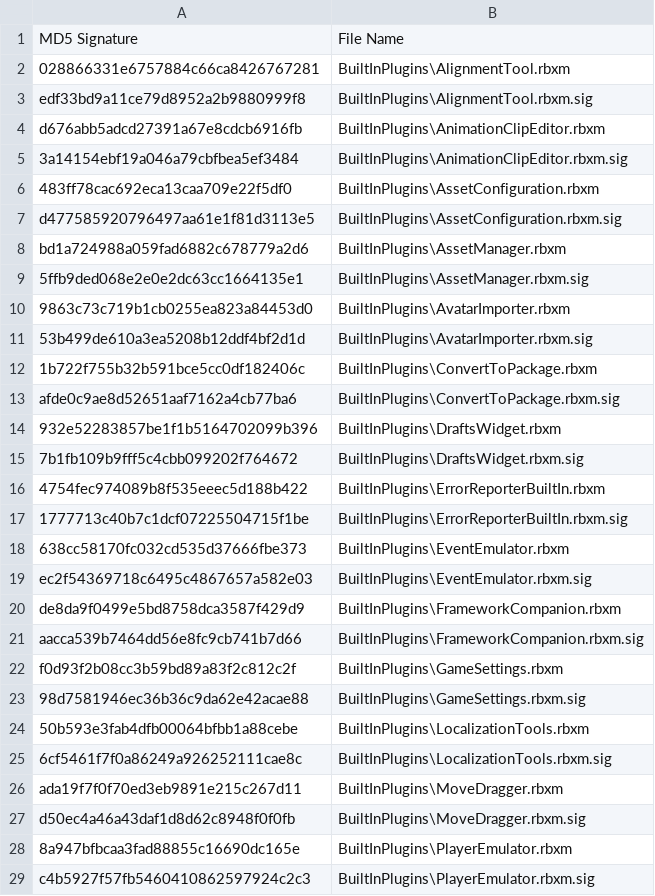
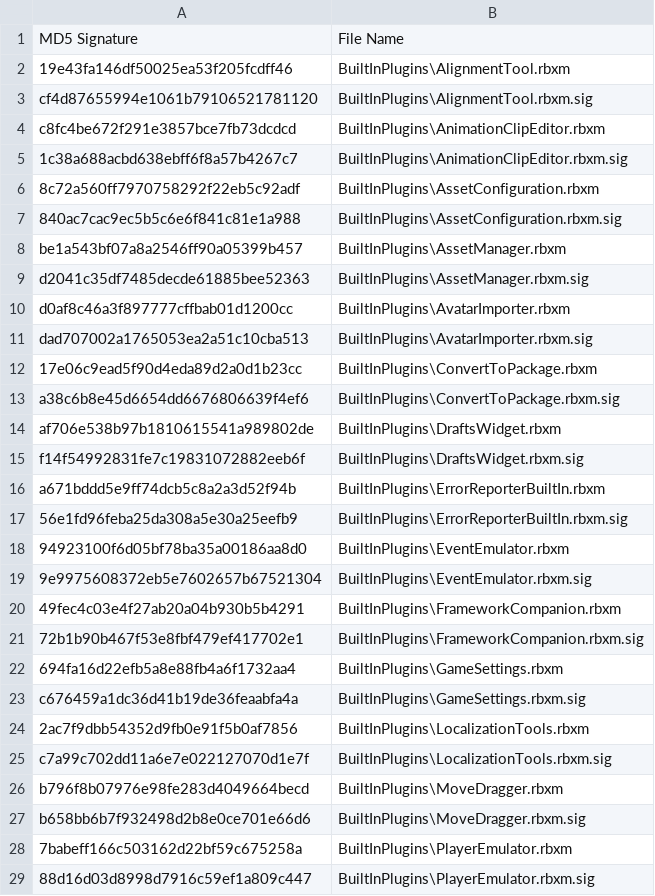
Before and after one commit to Kan18/Roblox-Client-Tracker, a CSV file: rbxManifest.csv, drawn as a sheet; only a part is shown; the diff covers the shown part only.

```diff
--- a/rbxManifest.csv
+++ b/rbxManifest.csv
@@ -1,29 +1,29 @@
 MD5 Signature,File Name
-028866331e6757884c66ca8426767281,BuiltInPlugins\AlignmentTool.rbxm
-edf33bd9a11ce79d8952a2b9880999f8,BuiltInPlugins\AlignmentTool.rbxm.sig
-d676abb5adcd27391a67e8cdcb6916fb,BuiltInPlugins\AnimationClipEditor.rbxm
-3a14154ebf19a046a79cbfbea5ef3484,BuiltInPlugins\AnimationClipEditor.rbxm.sig
-483ff78cac692eca13caa709e22f5df0,BuiltInPlugins\AssetConfiguration.rbxm
-d477585920796497aa61e1f81d3113e5,BuiltInPlugins\AssetConfiguration.rbxm.sig
-bd1a724988a059fad6882c678779a2d6,BuiltInPlugins\AssetManager.rbxm
-5ffb9ded068e2e0e2dc63cc1664135e1,BuiltInPlugins\AssetManager.rbxm.sig
-9863c73c719b1cb0255ea823a84453d0,BuiltInPlugins\AvatarImporter.rbxm
-53b499de610a3ea5208b12ddf4bf2d1d,BuiltInPlugins\AvatarImporter.rbxm.sig
-1b722f755b32b591bce5cc0df182406c,BuiltInPlugins\ConvertToPackage.rbxm
-afde0c9ae8d52651aaf7162a4cb77ba6,BuiltInPlugins\ConvertToPackage.rbxm.sig
-932e52283857be1f1b5164702099b396,BuiltInPlugins\DraftsWidget.rbxm
-7b1fb109b9fff5c4cbb099202f764672,BuiltInPlugins\DraftsWidget.rbxm.sig
-4754fec974089b8f535eeec5d188b422,BuiltInPlugins\ErrorReporterBuiltIn.rbxm
-1777713c40b7c1dcf07225504715f1be,BuiltInPlugins\ErrorReporterBuiltIn.rbxm.sig
-638cc58170fc032cd535d37666fbe373,BuiltInPlugins\EventEmulator.rbxm
-ec2f54369718c6495c4867657a582e03,BuiltInPlugins\EventEmulator.rbxm.sig
-de8da9f0499e5bd8758dca3587f429d9,BuiltInPlugins\FrameworkCompanion.rbxm
-aacca539b7464dd56e8fc9cb741b7d66,BuiltInPlugins\FrameworkCompanion.rbxm.sig
-f0d93f2b08cc3b59bd89a83f2c812c2f,BuiltInPlugins\GameSettings.rbxm
-98d7581946ec36b36c9da62e42acae88,BuiltInPlugins\GameSettings.rbxm.sig
-50b593e3fab4dfb00064bfbb1a88cebe,BuiltInPlugins\LocalizationTools.rbxm
-6cf5461f7f0a86249a926252111cae8c,BuiltInPlugins\LocalizationTools.rbxm.sig
-ada19f7f0f70ed3eb9891e215c267d11,BuiltInPlugins\MoveDragger.rbxm
-d50ec4a46a43daf1d8d62c8948f0f0fb,BuiltInPlugins\MoveDragger.rbxm.sig
-8a947bfbcaa3fad88855c16690dc165e,BuiltInPlugins\PlayerEmulator.rbxm
-c4b5927f57fb5460410862597924c2c3,BuiltInPlugins\PlayerEmulator.rbxm.sig
+19e43fa146df50025ea53f205fcdff46,BuiltInPlugins\AlignmentTool.rbxm
+cf4d87655994e1061b79106521781120,BuiltInPlugins\AlignmentTool.rbxm.sig
+c8fc4be672f291e3857bce7fb73dcdcd,BuiltInPlugins\AnimationClipEditor.rbxm
+1c38a688acbd638ebff6f8a57b4267c7,BuiltInPlugins\AnimationClipEditor.rbxm.sig
+8c72a560ff7970758292f22eb5c92adf,BuiltInPlugins\AssetConfiguration.rbxm
+840ac7cac9ec5b5c6e6f841c81e1a988,BuiltInPlugins\AssetConfiguration.rbxm.sig
+be1a543bf07a8a2546ff90a05399b457,BuiltInPlugins\AssetManager.rbxm
+d2041c35df7485decde61885bee52363,BuiltInPlugins\AssetManager.rbxm.sig
+d0af8c46a3f897777cffbab01d1200cc,BuiltInPlugins\AvatarImporter.rbxm
+dad707002a1765053ea2a51c10cba513,BuiltInPlugins\AvatarImporter.rbxm.sig
+17e06c9ead5f90d4eda89d2a0d1b23cc,BuiltInPlugins\ConvertToPackage.rbxm
+a38c6b8e45d6654dd6676806639f4ef6,BuiltInPlugins\ConvertToPackage.rbxm.sig
+af706e538b97b1810615541a989802de,BuiltInPlugins\DraftsWidget.rbxm
+f14f54992831fe7c19831072882eeb6f,BuiltInPlugins\DraftsWidget.rbxm.sig
+a671bddd5e9ff74dcb5c8a2a3d52f94b,BuiltInPlugins\ErrorReporterBuiltIn.rbxm
+56e1fd96feba25da308a5e30a25eefb9,BuiltInPlugins\ErrorReporterBuiltIn.rbxm.sig
+94923100f6d05bf78ba35a00186aa8d0,BuiltInPlugins\EventEmulator.rbxm
+9e9975608372eb5e7602657b67521304,BuiltInPlugins\EventEmulator.rbxm.sig
+49fec4c03e4f27ab20a04b930b5b4291,BuiltInPlugins\FrameworkCompanion.rbxm
+72b1b90b467f53e8fbf479ef417702e1,BuiltInPlugins\FrameworkCompanion.rbxm.sig
+694fa16d22efb5a8e88fb4a6f1732aa4,BuiltInPlugins\GameSettings.rbxm
+c676459a1dc36d41b19de36feaabfa4a,BuiltInPlugins\GameSettings.rbxm.sig
+2ac7f9dbb54352d9fb0e91f5b0af7856,BuiltInPlugins\LocalizationTools.rbxm
+c7a99c702dd11a6e7e022127070d1e7f,BuiltInPlugins\LocalizationTools.rbxm.sig
+b796f8b07976e98fe283d4049664becd,BuiltInPlugins\MoveDragger.rbxm
+b658bb6b7f932498d2b8e0ce701e66d6,BuiltInPlugins\MoveDragger.rbxm.sig
+7babeff166c503162d22bf59c675258a,BuiltInPlugins\PlayerEmulator.rbxm
+88d16d03d8998d7916c59ef1a809c447,BuiltInPlugins\PlayerEmulator.rbxm.sig
```
Also changed, not shown: 30 edited cells elsewhere in this file, rbxPkgManifest.csv, 6 other files.
